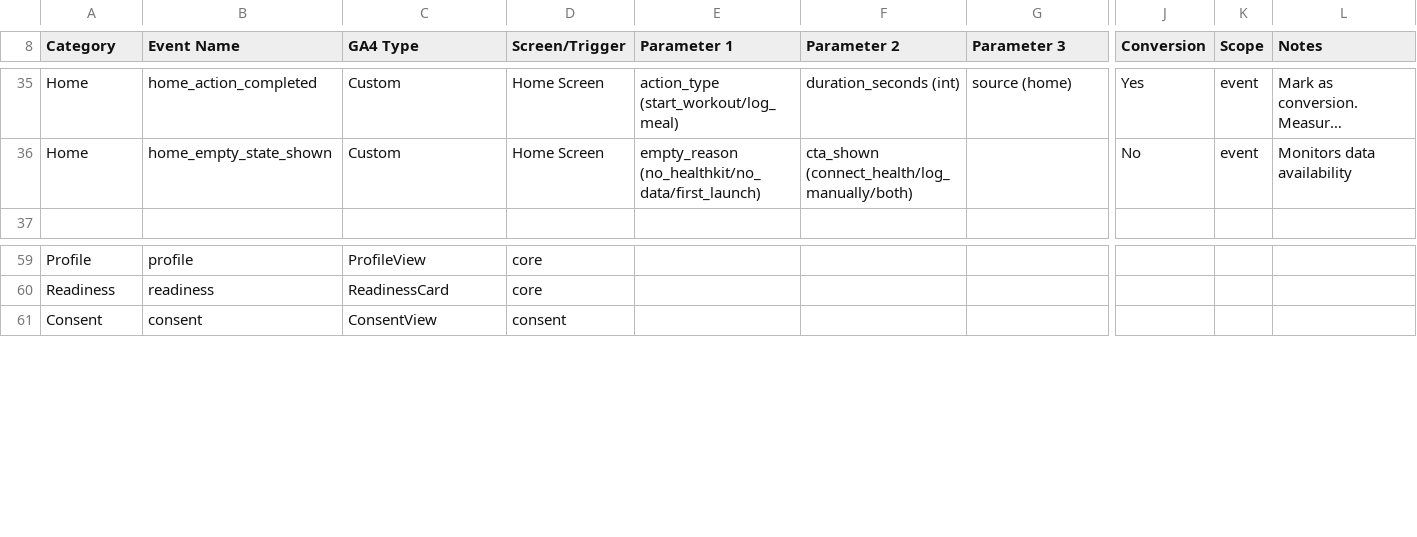
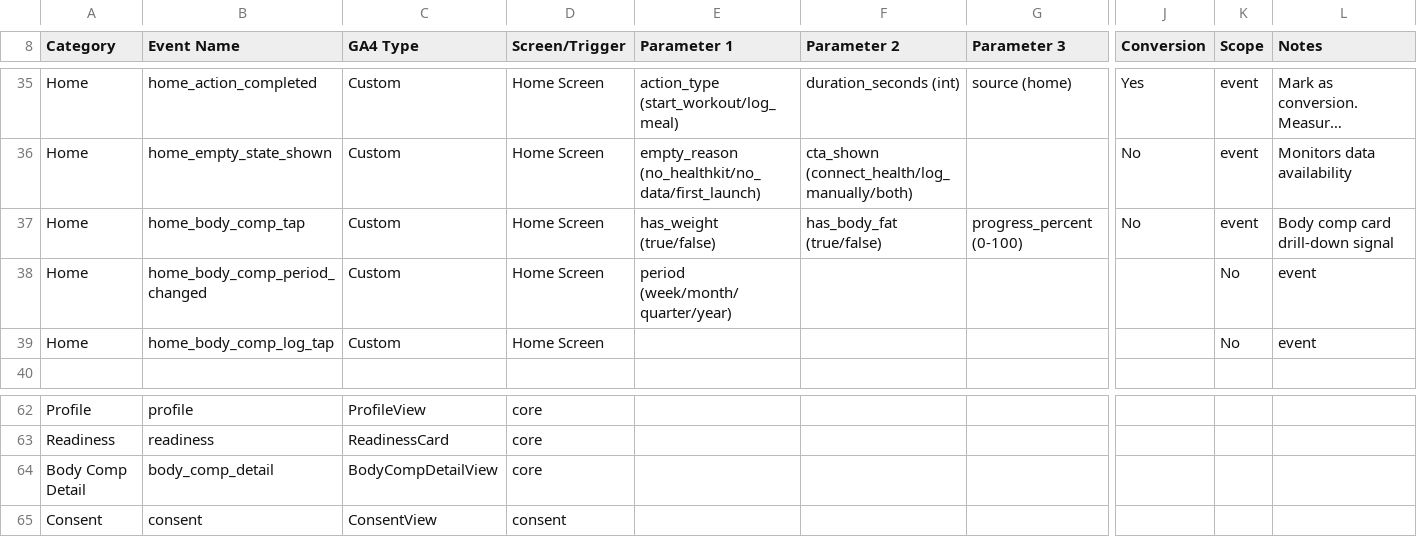
Before and after one commit to Regevba/FitTracker2, a CSV file: docs/product/analytics-taxonomy.csv, drawn as a sheet; only a part is shown, gaps mark what is left out; long unchanged cells end in …; rows hold the shown columns only; the diff names each change by its address in the sheet, - before the commit and + after, or states it on an @@ line.

```diff
--- a/docs/product/analytics-taxonomy.csv
+++ b/docs/product/analytics-taxonomy.csv
+row 37: Home | home_body_comp_tap | Custom | Home Screen | has_weight (true/false) | has_body_fat (true/false) | progress_percent (0-100) | No | event | Body comp card drill-down signal
+row 38: Home | home_body_comp_period_changed | Custom | Home Screen | period (week/month/quarter/year) |  |  |  | No | event
+row 39: Home | home_body_comp_log_tap | Custom | Home Screen |  |  |  |  | No | event
+row 64: Body Comp Detail | body_comp_detail | BodyCompDetailView | core
```
Also changed, not shown: 4 other files.
